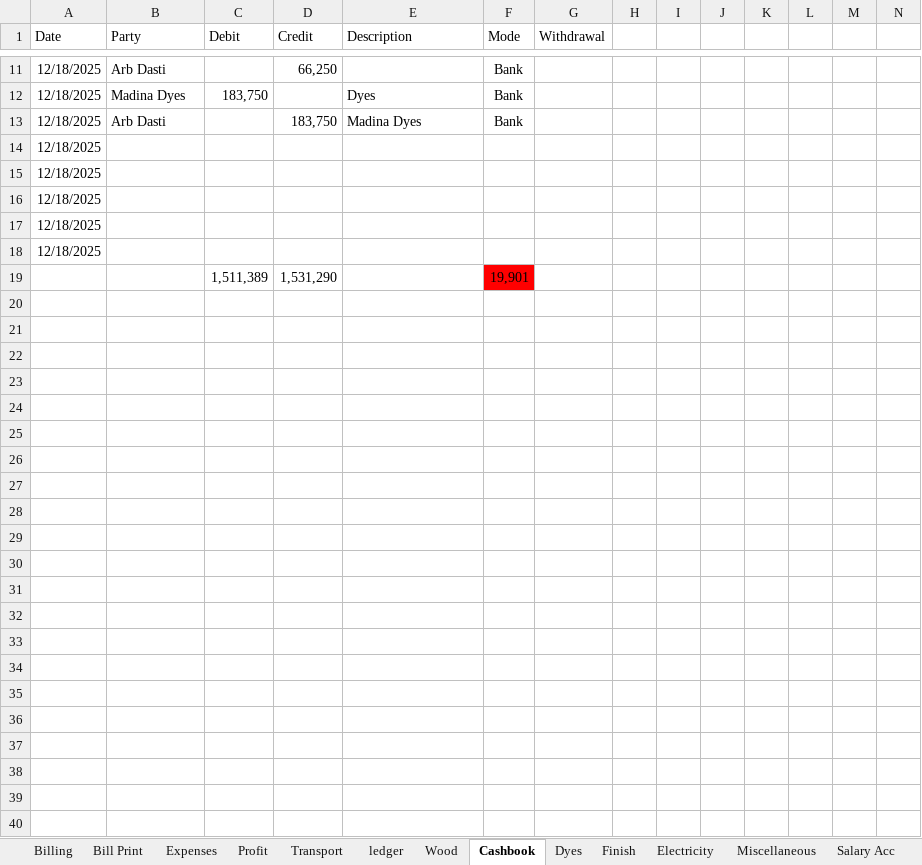
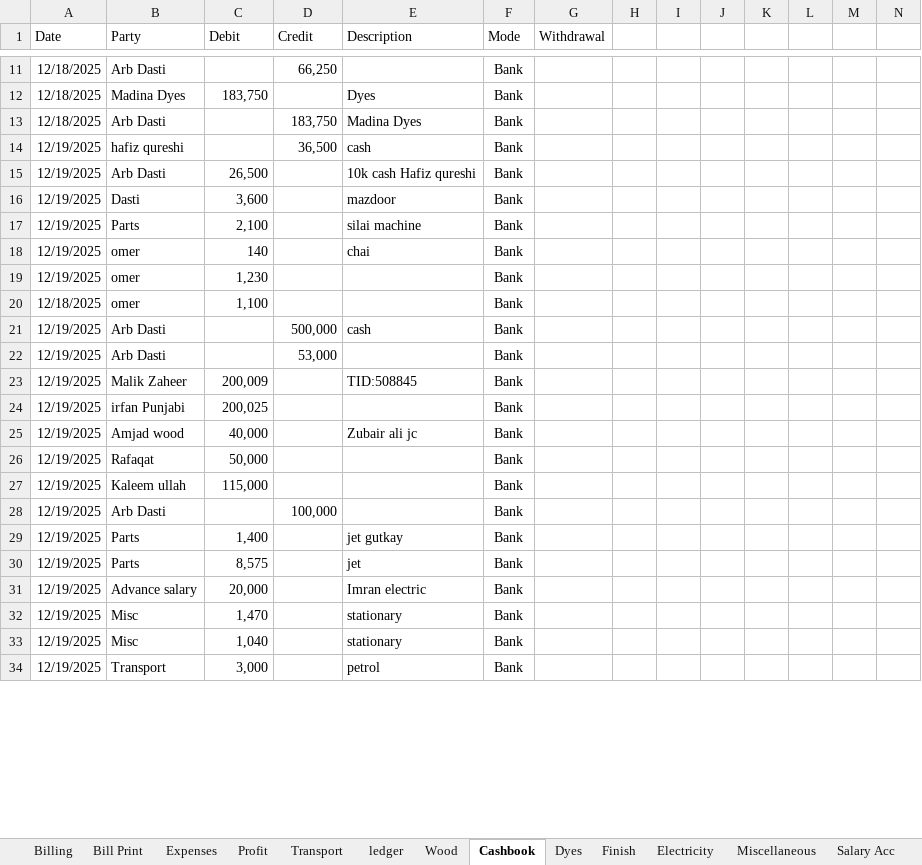
Before and after one commit to omerrazzaq4/AlHamd_Dec, an Excel workbook: Factory_Khata_December.xlsx, sheet Cashbook, drawn as a sheet; only a part is shown, gaps mark what is left out; values as stored, in another font and other column widths than the file's, no borders; charts and pictures and table styles not drawn; removed rows and columns are numbered as before the commit, all else as after; rows hold the shown columns only; the diff covers the shown part only; the diff names each change by its address in the sheet, - before the commit and + after, or states it on an @@ line.

```diff
--- a/Factory_Khata_December.xlsx (sheet Cashbook)
+++ b/Factory_Khata_December.xlsx (sheet Cashbook)
-row 14: 12/18/2025
-row 15: 12/18/2025
-row 16: 12/18/2025
-row 17: 12/18/2025
-row 18: 12/18/2025
-row 19:  |  | 1,511,389 | 1,531,290 |  | 19,901
-row 14: (empty)
+row 14: 12/19/2025 | hafiz qureshi |  | 36,500 | cash | Bank
-row 15: (empty)
+row 15: 12/19/2025 | Arb Dasti | 26,500 |  | 10k cash Hafiz qureshi | Bank
-row 16: (empty)
+row 16: 12/19/2025 | Dasti | 3,600 |  | mazdoor | Bank
-row 17: (empty)
+row 17: 12/19/2025 | Parts | 2,100 |  | silai machine | Bank
-row 18: (empty)
+row 18: 12/19/2025 | omer | 140 |  | chai | Bank
-row 19: (empty)
+row 19: 12/19/2025 | omer | 1,230 |  |  | Bank
-row 20: (empty)
+row 20: 12/18/2025 | omer | 1,100 |  |  | Bank
-row 21: (empty)
+row 21: 12/19/2025 | Arb Dasti |  | 500,000 | cash | Bank
-row 22: (empty)
+row 22: 12/19/2025 | Arb Dasti |  | 53,000 |  | Bank
-row 23: (empty)
+row 23: 12/19/2025 | Malik Zaheer | 200,009 |  | TID:508845 | Bank
-row 24: (empty)
+row 24: 12/19/2025 | irfan Punjabi | 200,025 |  |  | Bank
-row 25: (empty)
+row 25: 12/19/2025 | Amjad wood | 40,000 |  | Zubair ali jc | Bank
-row 26: (empty)
+row 26: 12/19/2025 | Rafaqat | 50,000 |  |  | Bank
-row 27: (empty)
+row 27: 12/19/2025 | Kaleem ullah | 115,000 |  |  | Bank
-row 28: (empty)
+row 28: 12/19/2025 | Arb Dasti |  | 100,000 |  | Bank
-row 29: (empty)
+row 29: 12/19/2025 | Parts | 1,400 |  | jet gutkay | Bank
-row 30: (empty)
+row 30: 12/19/2025 | Parts | 8,575 |  | jet | Bank
-row 31: (empty)
+row 31: 12/19/2025 | Advance salary | 20,000 |  | Imran electric | Bank
-row 32: (empty)
+row 32: 12/19/2025 | Misc | 1,470 |  | stationary | Bank
-row 33: (empty)
+row 33: 12/19/2025 | Misc | 1,040 |  | stationary | Bank
-row 34: (empty)
+row 34: 12/19/2025 | Transport | 3,000 |  | petrol | Bank
```
Also changed, not shown: 17 added rows, 11 removed rows and 52 edited cells elsewhere in this sheet, sheet Wood, sheet Billing, sheet ledger, sheet pivot, sheet Profit, sheet Transport, 4 more sheets, formulas that keep their value, charts or pictures.
